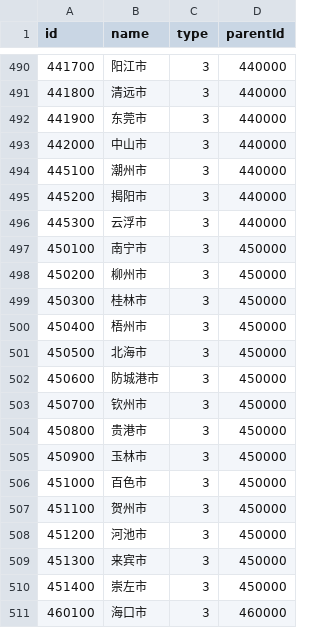
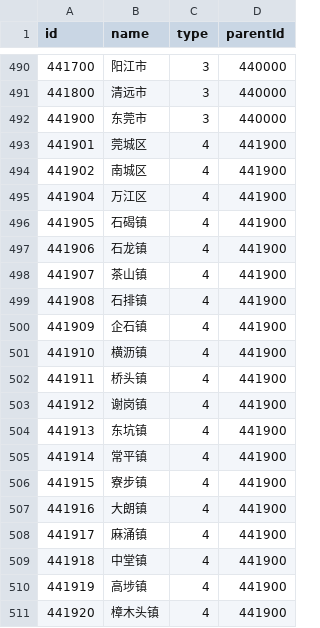
Before and after one commit to AIzy920555014/aizforge-core, a CSV file: yudao-framework/yudao-spring-boot-starter-biz-ip/src/main/resources/area.csv, drawn as a sheet; only a part is shown, gaps mark what is left out; the shorter side is filled out with more unchanged rows; the diff covers the shown part only.

Commit message:
增加 东莞市下面的行政区信息
Signed-off-by: 风狗 <909275705@qq.com>

```diff
--- a/yudao-framework/yudao-spring-boot-starter-biz-ip/src/main/resources/area.csv
+++ b/yudao-framework/yudao-spring-boot-starter-biz-ip/src/main/resources/area.csv
@@ -492 +492,20 @@ id,name,type,parentId
 441900,东莞市,3,440000
+441901,莞城区,4,441900
+441902,南城区,4,441900
+441904,万江区,4,441900
+441905,石碣镇,4,441900
+441906,石龙镇,4,441900
+441907,茶山镇,4,441900
+441908,石排镇,4,441900
+441909,企石镇,4,441900
+441910,横沥镇,4,441900
+441911,桥头镇,4,441900
+441912,谢岗镇,4,441900
+441913,东坑镇,4,441900
+441914,常平镇,4,441900
+441915,寮步镇,4,441900
+441916,大朗镇,4,441900
+441917,麻涌镇,4,441900
+441918,中堂镇,4,441900
+441919,高埗镇,4,441900
+441920,樟木头镇,4,441900
```
Also changed, not shown: 12 added rows elsewhere in this file.
